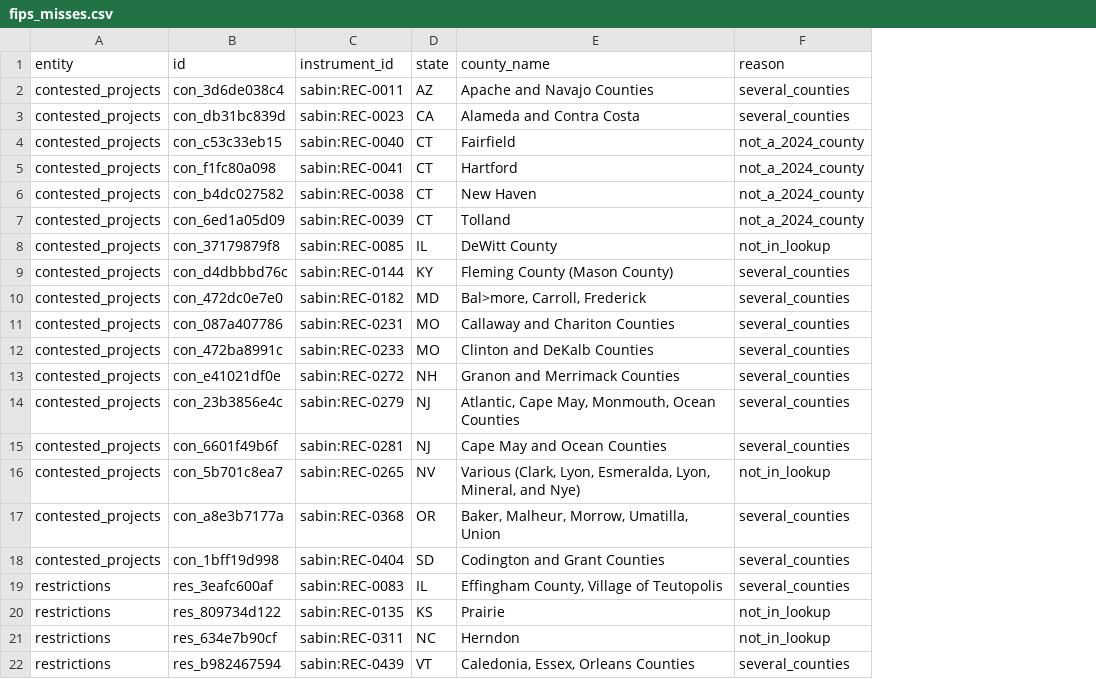
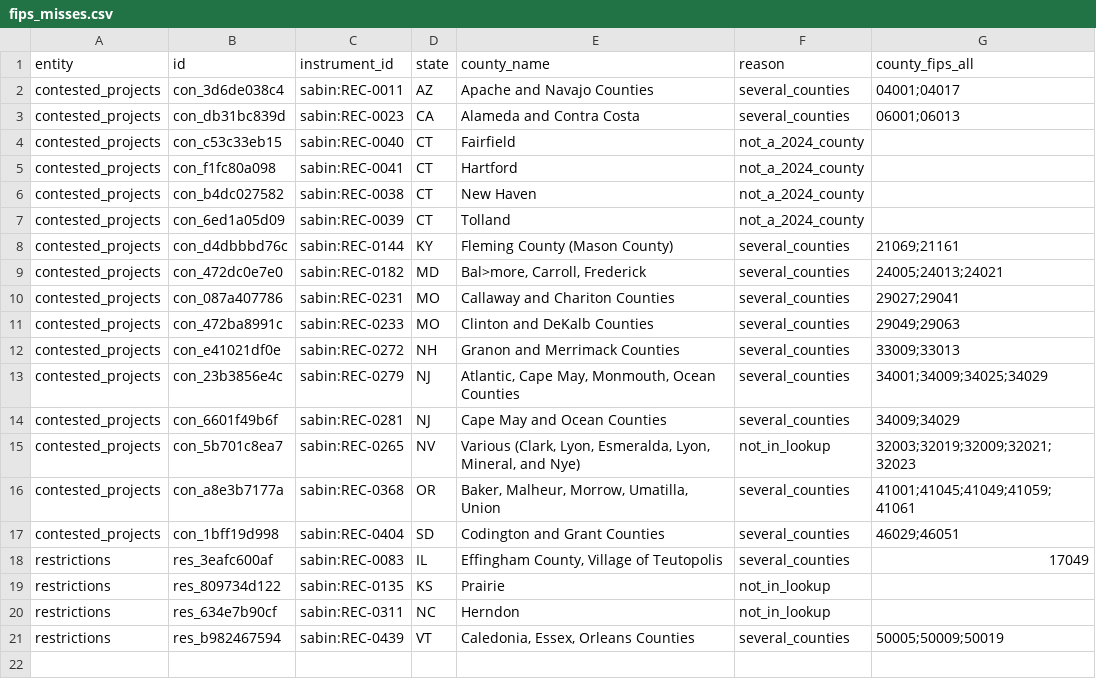
Before and after one commit to pricephillips/renewable-opposition, a CSV file: data/review/fips_misses.csv, drawn as a sheet; removed rows and columns are numbered as before the commit, all else as after; the diff names each change by its address in the sheet, - before the commit and + after, or states it on an @@ line.

```diff
--- a/data/review/fips_misses.csv
+++ b/data/review/fips_misses.csv
+column G (county_fips_all), rows 2-21: 04001;04017 | 06001;06013 |  |  |  |  | 21069;21161 | 24005;24013;24021 | 29027;29041 | 29049;29063 | 33009;33013 | 34001;34009;34025;34029 | 34009;34029 | 32003;32019;32009;32021;32023 | 41001;41045;41049;41059;41061 | 46029;46051 | 17049 |  |  | 50005;50009;50019
-row 8: contested_projects | con_37179879f8 | sabin:REC-0085 | IL | DeWitt County | not_in_lookup
```
Also changed, not shown: data/processed/contested_projects.csv, data/review/restriction_worklist.csv, 7 other files.
